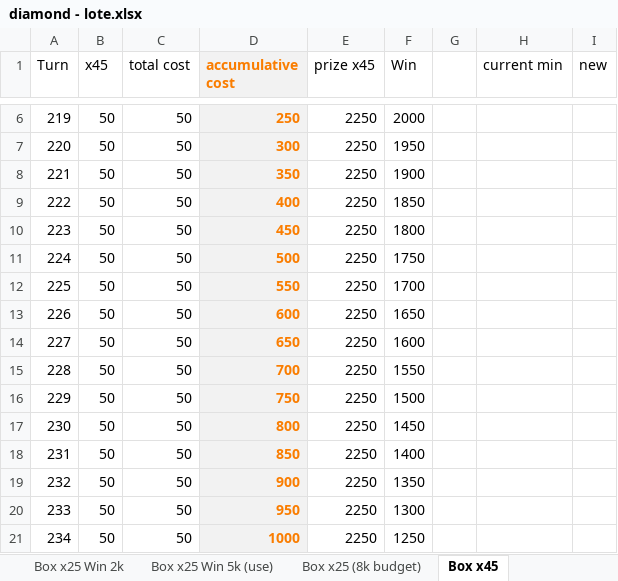
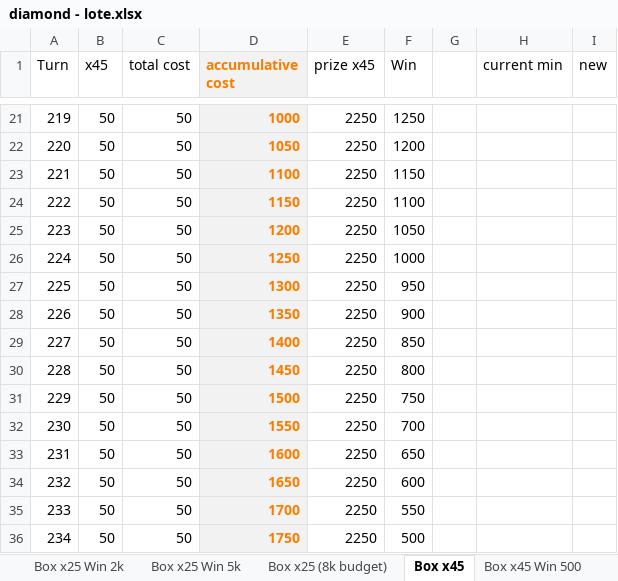
Before and after one commit to phuquy007/nimo_lottery, an Excel workbook: data/diamond - lote.xlsx, sheet Box x45, drawn as a sheet; only a part is shown, gaps mark what is left out; values as stored, in another font and other column widths than the file's, no borders; addresses are those after the commit; the diff covers the shown part only; the diff names each change by its address in the sheet, - before the commit and + after, or states it on an @@ line.

```diff
--- a/data/diamond - lote.xlsx (sheet Box x45)
+++ b/data/diamond - lote.xlsx (sheet Box x45)
-sheet tab: Box x25 Win 5k (use)
+sheet tab: Box x25 Win 5k
+sheet tab: Box x45 Win 500
-D21 (accumulative cost): 250
+D21 (accumulative cost): 1000
-F21 (Win): 2000
+F21 (Win): 1250
-D22 (accumulative cost): 300
+D22 (accumulative cost): 1050
-F22 (Win): 1950
+F22 (Win): 1200
-D23 (accumulative cost): 350
+D23 (accumulative cost): 1100
-F23 (Win): 1900
+F23 (Win): 1150
-D24 (accumulative cost): 400
+D24 (accumulative cost): 1150
-F24 (Win): 1850
+F24 (Win): 1100
-D25 (accumulative cost): 450
+D25 (accumulative cost): 1200
-F25 (Win): 1800
+F25 (Win): 1050
-D26 (accumulative cost): 500
+D26 (accumulative cost): 1250
-F26 (Win): 1750
+F26 (Win): 1000
-D27 (accumulative cost): 550
+D27 (accumulative cost): 1300
-F27 (Win): 1700
+F27 (Win): 950
-D28 (accumulative cost): 600
+D28 (accumulative cost): 1350
-F28 (Win): 1650
+F28 (Win): 900
-D29 (accumulative cost): 650
+D29 (accumulative cost): 1400
-F29 (Win): 1600
+F29 (Win): 850
-D30 (accumulative cost): 700
+D30 (accumulative cost): 1450
-F30 (Win): 1550
+F30 (Win): 800
-D31 (accumulative cost): 750
+D31 (accumulative cost): 1500
-F31 (Win): 1500
+F31 (Win): 750
-D32 (accumulative cost): 800
+D32 (accumulative cost): 1550
-F32 (Win): 1450
+F32 (Win): 700
-D33 (accumulative cost): 850
+D33 (accumulative cost): 1600
-F33 (Win): 1400
+F33 (Win): 650
-D34 (accumulative cost): 900
+D34 (accumulative cost): 1650
-F34 (Win): 1350
+F34 (Win): 600
-D35 (accumulative cost): 950
+D35 (accumulative cost): 1700
-F35 (Win): 1300
+F35 (Win): 550
-D36 (accumulative cost): 1000
+D36 (accumulative cost): 1750
-F36 (Win): 1250
+F36 (Win): 500
```
Also changed, not shown: 15 added rows, 15 removed rows and 917 edited cells elsewhere in this sheet, sheet Box x45 Win 1k, sheet Box x25 Win 1k, sheet Box x25 (use), sheet Box x25 Win 500, sheet Box x25 Win 2k, sheet 2nd Row - Win >0kc, 10 more sheets, other sheet tabs, formulas that keep their value, 10 other files.
